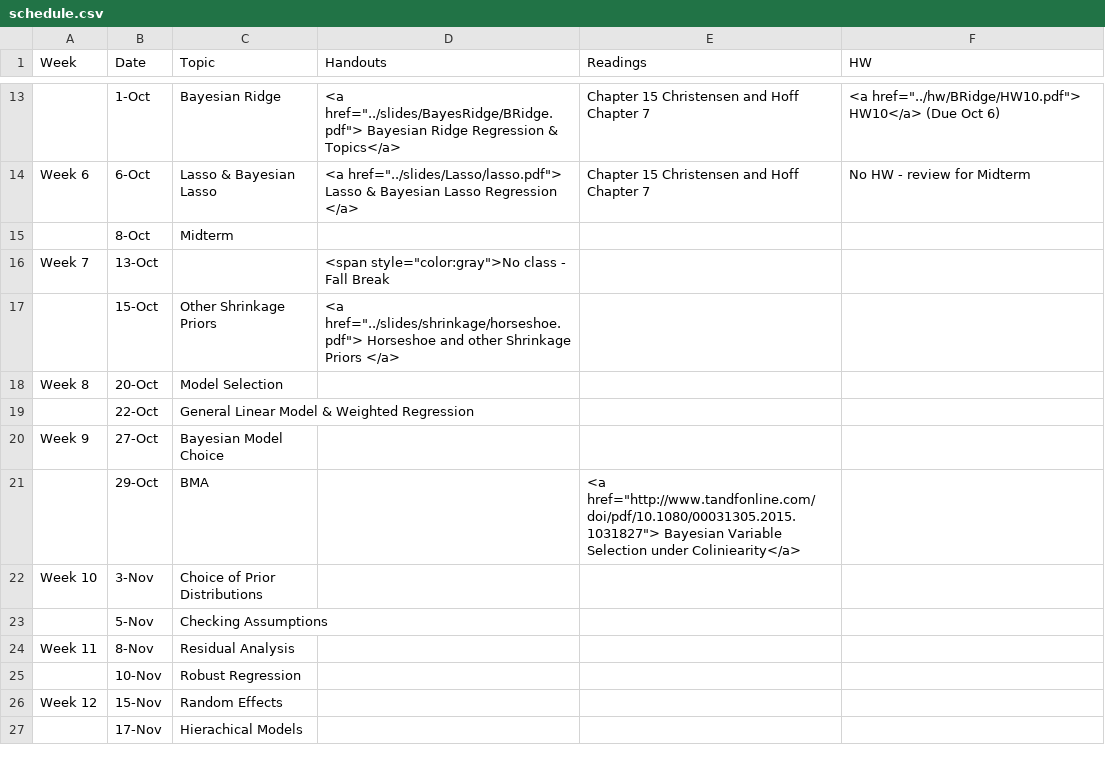
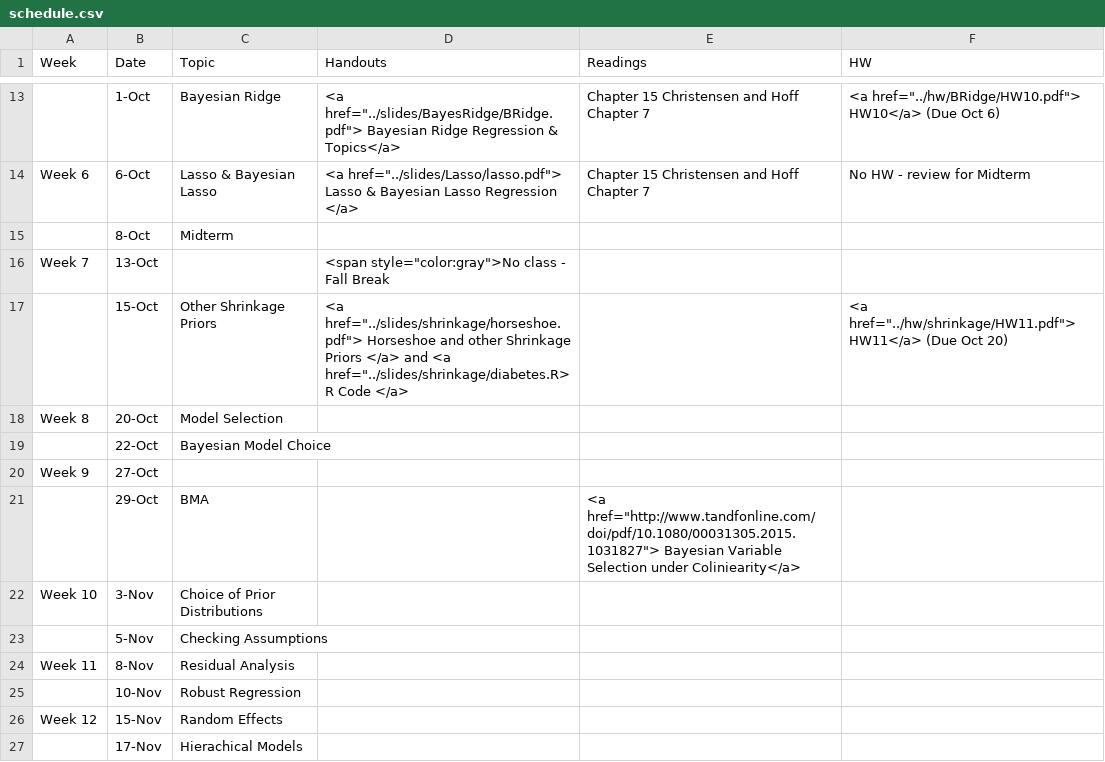
Before and after one commit to merliseclyde/sta721-F16, a CSV file: STA721_F15_web/_csv/schedule.csv, drawn as a sheet; only a part is shown, gaps mark what is left out.

Commit message:
adde 11 and paper link

```diff
--- a/STA721_F15_web/_csv/schedule.csv
+++ b/STA721_F15_web/_csv/schedule.csv
@@ -16,6 +16,6 @@ Week 6,6-Oct,Lasso & Bayesian Lasso,"<a href=""../slides/Lasso/lasso.pdf""> Lass
 Week 7,13-Oct,,"<span style=""color:gray"">No class - Fall Break",,
-,15-Oct,Other Shrinkage Priors ,"<a href=""../slides/shrinkage/horseshoe.pdf""> Horseshoe and other Shrinkage Priors </a>",,
+,15-Oct,Other Shrinkage Priors ,"<a href=""../slides/shrinkage/horseshoe.pdf""> Horseshoe and other Shrinkage Priors </a> and <a href=""../slides/shrinkage/diabetes.R> R Code </a> ",,"<a href=""../hw/shrinkage/HW11.pdf""> HW11</a> (Due Oct 20)"
 Week 8,20-Oct,Model Selection,,,
-,22-Oct,General Linear Model & Weighted Regression,,,
-Week 9,27-Oct,Bayesian Model Choice,,,
+,22-Oct,Bayesian Model Choice,,,
+Week 9,27-Oct,,,,
 ,29-Oct,BMA,,"<a  href=""http://www.tandfonline.com/doi/pdf/10.1080/00031305.2015.1031827""> Bayesian Variable Selection under Coliniearity</a>",
```
